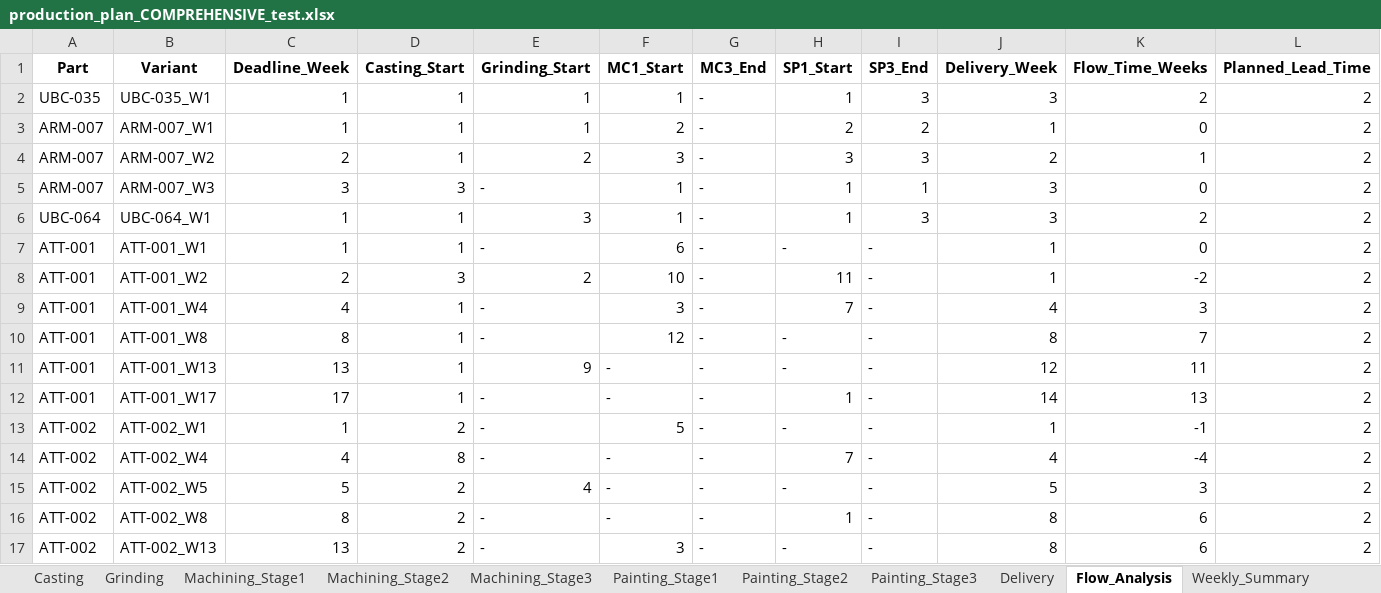
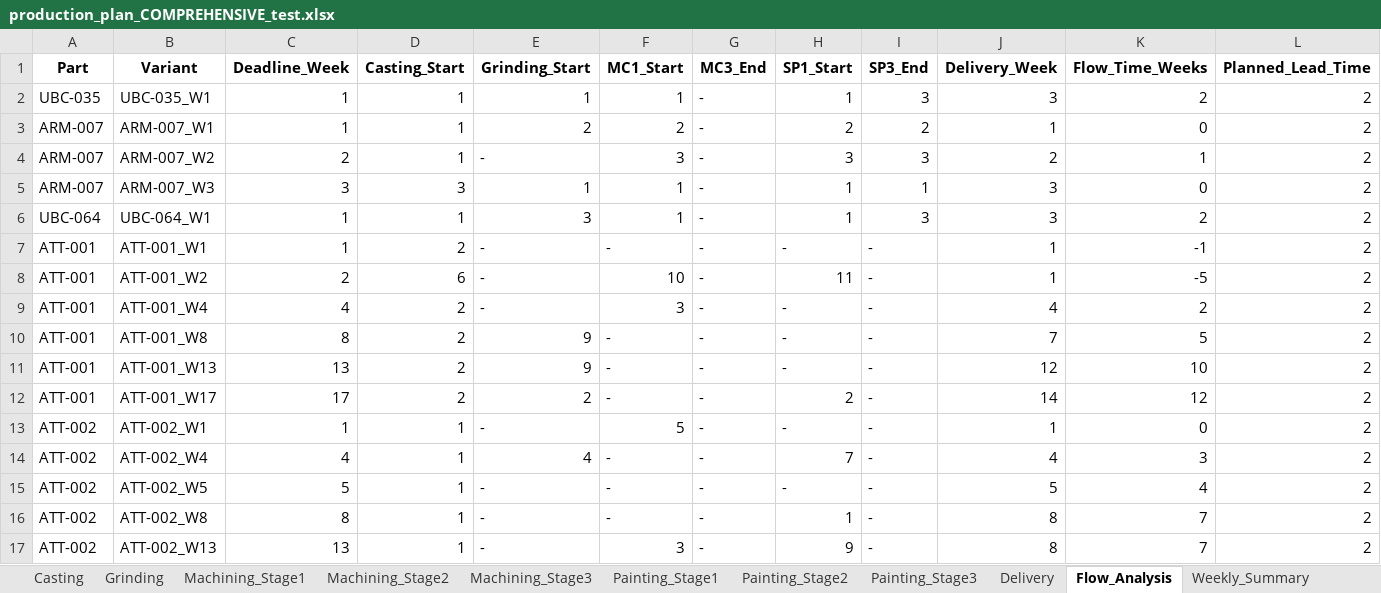
Before and after one commit to Monishkumarvr/PP-C, an Excel workbook: production_plan_COMPREHENSIVE_test.xlsx, sheet Flow_Analysis, drawn as a sheet; only a part is shown; values as stored, in another font and other column widths than the file's, no borders; the diff covers the shown part only; the diff names each change by its address in the sheet, - before the commit and + after, or states it on an @@ line.

```diff
--- a/production_plan_COMPREHENSIVE_test.xlsx (sheet Flow_Analysis)
+++ b/production_plan_COMPREHENSIVE_test.xlsx (sheet Flow_Analysis)
-E3 (Grinding_Start): 1
+E3 (Grinding_Start): 2
-E4 (Grinding_Start): 2
+E4 (Grinding_Start): -
-E5 (Grinding_Start): -
+E5 (Grinding_Start): 1
-D7 (Casting_Start): 1
+D7 (Casting_Start): 2
-F7 (MC1_Start): 6
+F7 (MC1_Start): -
-K7 (Flow_Time_Weeks): 0
+K7 (Flow_Time_Weeks): -1
-D8 (Casting_Start): 3
+D8 (Casting_Start): 6
-E8 (Grinding_Start): 2
+E8 (Grinding_Start): -
-K8 (Flow_Time_Weeks): -2
+K8 (Flow_Time_Weeks): -5
-D9:D12 (Casting_Start): 1
+D9:D12 (Casting_Start): 2
-H9 (SP1_Start): 7
+H9 (SP1_Start): -
-K9 (Flow_Time_Weeks): 3
+K9 (Flow_Time_Weeks): 2
-E10 (Grinding_Start): -
+E10 (Grinding_Start): 9
-F10 (MC1_Start): 12
+F10 (MC1_Start): -
-J10 (Delivery_Week): 8
+J10 (Delivery_Week): 7
-K10 (Flow_Time_Weeks): 7
+K10 (Flow_Time_Weeks): 5
-K11 (Flow_Time_Weeks): 11
+K11 (Flow_Time_Weeks): 10
-E12 (Grinding_Start): -
+E12 (Grinding_Start): 2
-H12 (SP1_Start): 1
+H12 (SP1_Start): 2
-K12 (Flow_Time_Weeks): 13
+K12 (Flow_Time_Weeks): 12
-D13 (Casting_Start): 2
+D13 (Casting_Start): 1
-K13 (Flow_Time_Weeks): -1
+K13 (Flow_Time_Weeks): 0
-D14 (Casting_Start): 8
+D14 (Casting_Start): 1
-E14 (Grinding_Start): -
+E14 (Grinding_Start): 4
-K14 (Flow_Time_Weeks): -4
+K14 (Flow_Time_Weeks): 3
-D15:D17 (Casting_Start): 2
+D15:D17 (Casting_Start): 1
-E15 (Grinding_Start): 4
+E15 (Grinding_Start): -
-K15 (Flow_Time_Weeks): 3
+K15 (Flow_Time_Weeks): 4
-K16:K17 (Flow_Time_Weeks): 6
+K16:K17 (Flow_Time_Weeks): 7
-H17 (SP1_Start): -
+H17 (SP1_Start): 9
```
Also changed, not shown: 309 edited cells elsewhere in this sheet, sheet Part_Daily_Schedule, sheet Casting, sheet Pattern_Changeovers, sheet Shipment_Allocation, sheet Daily_Schedule, sheet Grinding, 15 more sheets.
